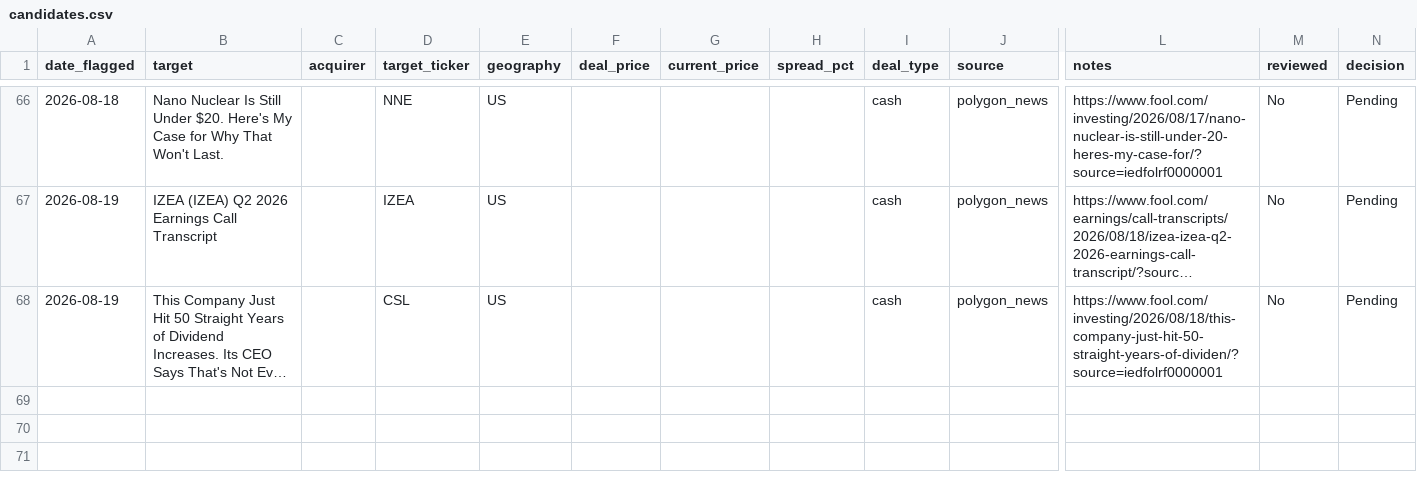
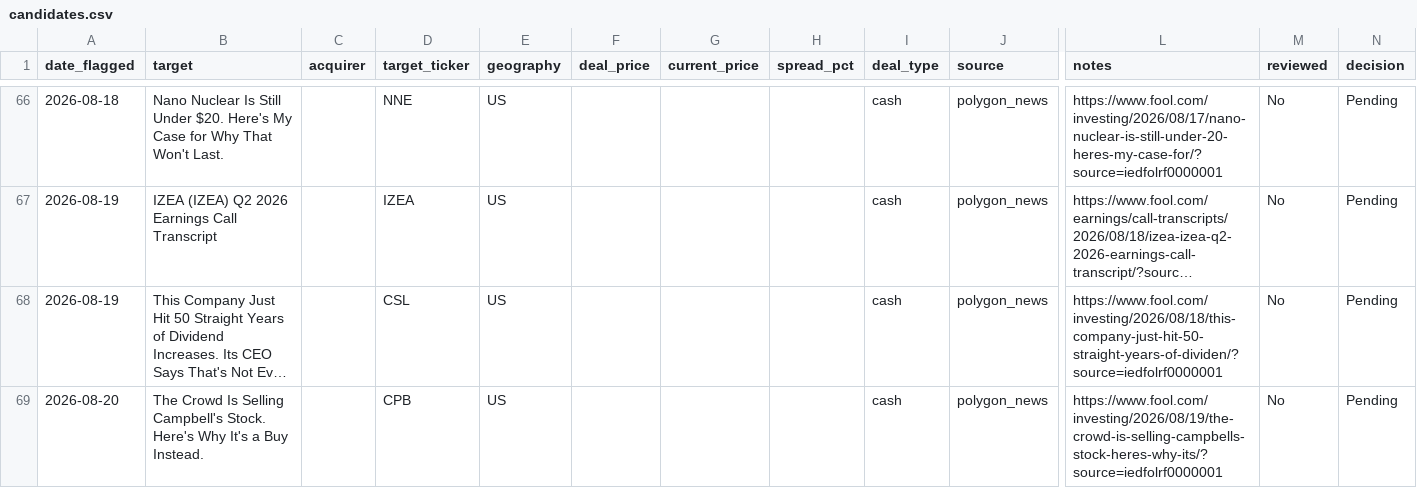
Before and after one commit to Chyde2010/merger_arb_test, a CSV file: data/candidates.csv, drawn as a sheet; only a part is shown, gaps mark what is left out; long unchanged cells end in …; rows hold the shown columns only; the diff names each change by its address in the sheet, - before the commit and + after, or states it on an @@ line.

```diff
--- a/data/candidates.csv
+++ b/data/candidates.csv
+row 69: 2026-08-20 | The Crowd Is Selling Campbell's Stock. Here's Why It's a Buy Instead. |  | CPB | US |  |  |  | cash | polygon_news | https://www.fool.com/investing/2026/08/19/the-crowd-is-selling-campbells-stock-heres-why-its/?source=iedfolrf0000001 | No | Pending
```
Also changed, not shown: data/performance.csv, 1 other file.
